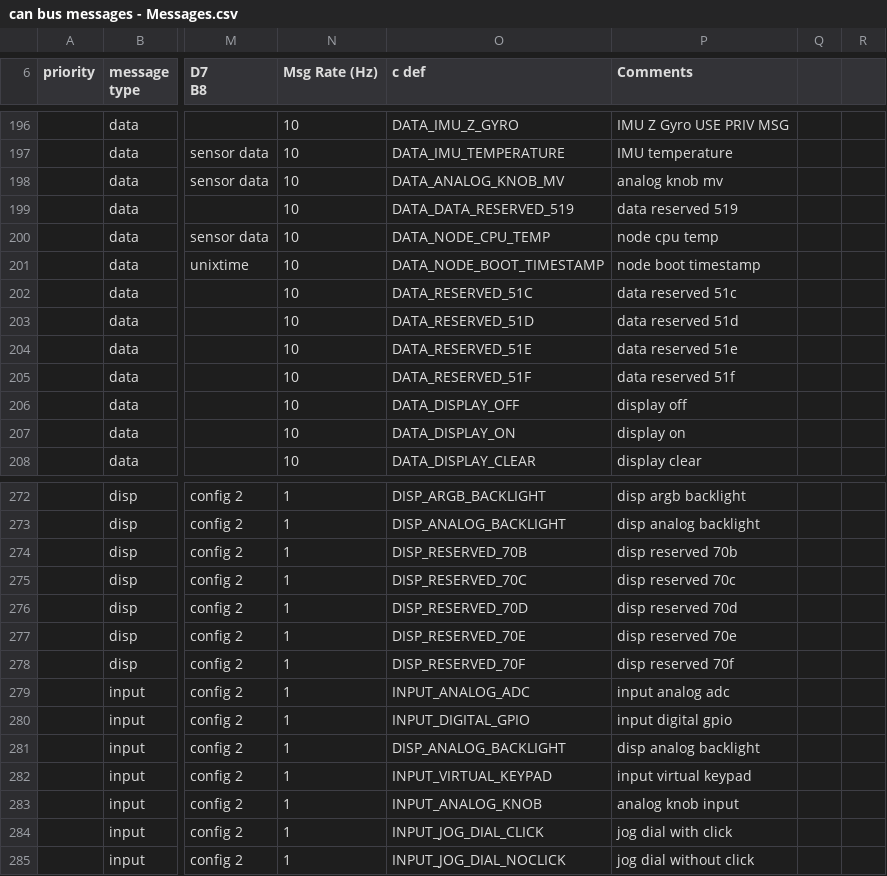
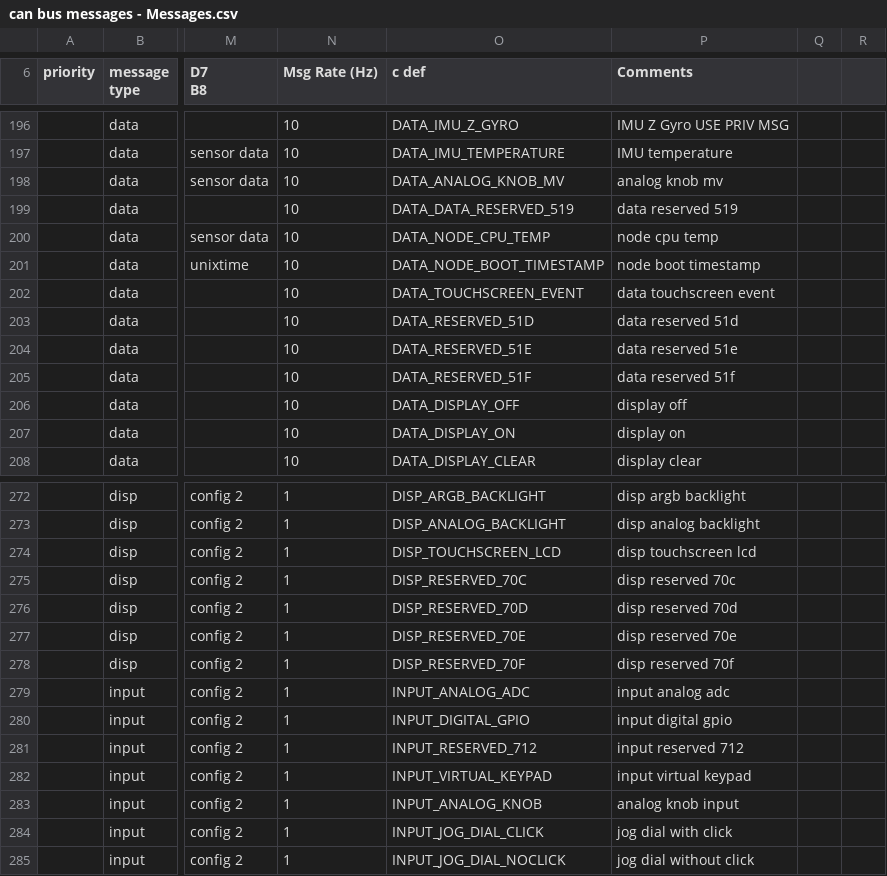
Before and after one commit to gordonthree/can-canbus-data, a CSV file: can bus messages - Messages.csv, drawn as a sheet; only a part is shown, gaps mark what is left out; the diff names each change by its address in the sheet, - before the commit and + after, or states it on an @@ line.

Commit message:
latest message versions

```diff
--- a/can bus messages - Messages.csv
+++ b/can bus messages - Messages.csv
-O202 (c def): DATA_RESERVED_51C
+O202 (c def): DATA_TOUCHSCREEN_EVENT
-P202 (Comments): data reserved 51c
+P202 (Comments): data touchscreen event
-O274 (c def): DISP_RESERVED_70B
+O274 (c def): DISP_TOUCHSCREEN_LCD
-P274 (Comments): disp reserved 70b
+P274 (Comments): disp touchscreen lcd
-O281 (c def): DISP_ANALOG_BACKLIGHT
+O281 (c def): INPUT_RESERVED_712
-P281 (Comments): disp analog backlight
+P281 (Comments): input reserved 712
```
Also changed, not shown: 2 other files.
